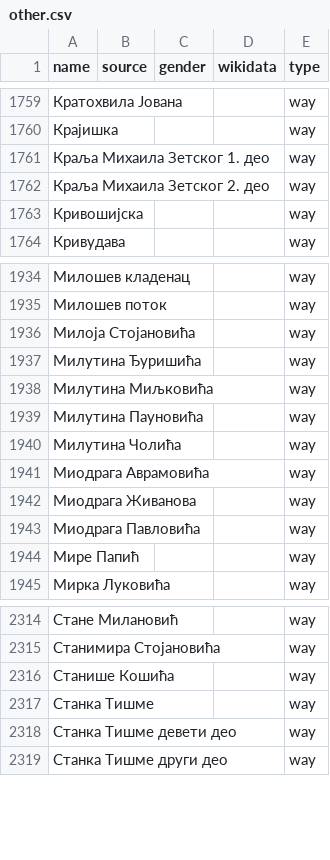
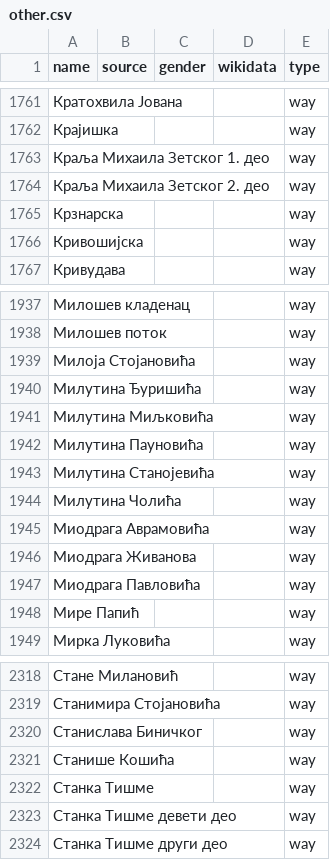
Before and after one commit to EqualStreetNames/equalstreetnames-belgrade, a CSV file: data/other.csv, drawn as a sheet; only a part is shown, gaps mark what is left out; the diff covers the shown part only.

```diff
--- a/data/other.csv
+++ b/data/other.csv
@@ -1762,2 +1764,3 @@ name,source,gender,wikidata,type
 "Краља Михаила Зетског 2. део",,,,way
+Крзнарска,,,,way
 Кривошијска,,,,way
@@ -1939,2 +1942,3 @@ name,source,gender,wikidata,type
 "Милутина Пауновића",,,,way
+"Милутина Станојевића",,,,way
 "Милутина Чолића",,,,way
@@ -2315,2 +2319,3 @@ name,source,gender,wikidata,type
 "Станимира Стојановића",,,,way
+"Станислава Биничког",,,,way
 "Станише Кошића",,,,way
```
Also changed, not shown: 3 added rows, 1 removed row and 3 edited cells elsewhere in this file, data/gender.csv, 4 other files.
